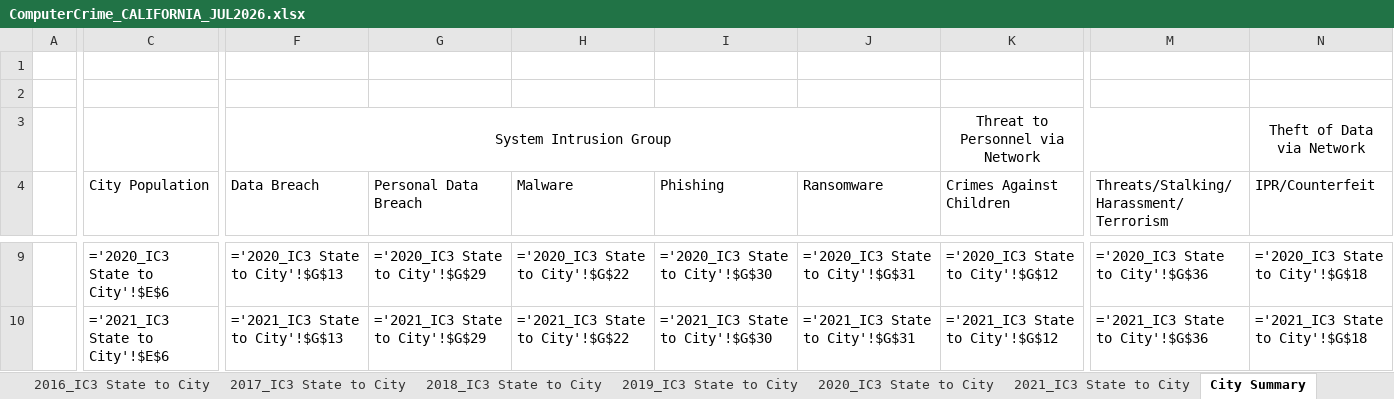
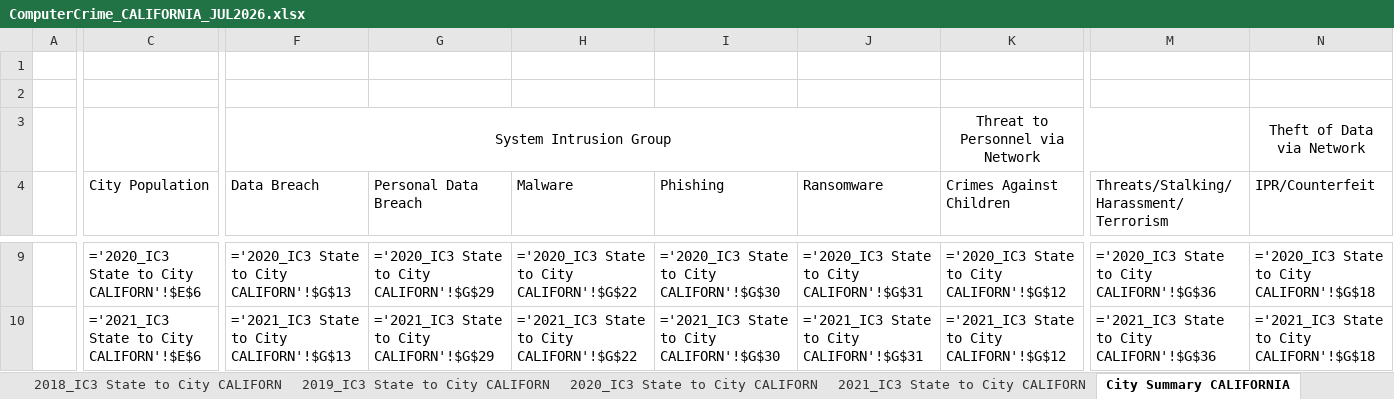
Before and after one commit to gladiola/bookwork2, an Excel workbook: KandRStyle/research/risk_air_gap/ComputerCrime_CALIFORNIA_JUL2026.xlsx, sheet City Summary CALIFORNIA, drawn as a sheet; only a part is shown, gaps mark what is left out; values as stored, in another font and other column widths than the file's, no borders; formulas are shown in place of their values; the diff covers the shown part only; the diff names each change by its address in the sheet, - before the commit and + after, or states it on an @@ line.

```diff
--- a/KandRStyle/research/risk_air_gap/ComputerCrime_CALIFORNIA_JUL2026.xlsx (sheet City Summary CALIFORNIA)
+++ b/KandRStyle/research/risk_air_gap/ComputerCrime_CALIFORNIA_JUL2026.xlsx (sheet City Summary CALIFORNIA)
-sheet tab: 2018_IC3 State to City
+sheet tab: 2018_IC3 State to City CALIFORN
-sheet tab: 2019_IC3 State to City
+sheet tab: 2019_IC3 State to City CALIFORN
-sheet tab: 2020_IC3 State to City
+sheet tab: 2020_IC3 State to City CALIFORN
-sheet tab: 2021_IC3 State to City
+sheet tab: 2021_IC3 State to City CALIFORN
-sheet tab: City Summary
+sheet tab: City Summary CALIFORNIA
-C9 (City Population): ='2020_IC3 State to City'!$E$6
+C9 (City Population): ='2020_IC3 State to City CALIFORN'!$E$6
-F9 (Data Breach): ='2020_IC3 State to City'!$G$13
+F9 (Data Breach): ='2020_IC3 State to City CALIFORN'!$G$13
-G9 (Personal Data Breach): ='2020_IC3 State to City'!$G$29
+G9 (Personal Data Breach): ='2020_IC3 State to City CALIFORN'!$G$29
-H9 (Malware): ='2020_IC3 State to City'!$G$22
+H9 (Malware): ='2020_IC3 State to City CALIFORN'!$G$22
-I9 (Phishing): ='2020_IC3 State to City'!$G$30
+I9 (Phishing): ='2020_IC3 State to City CALIFORN'!$G$30
-J9 (Ransomware): ='2020_IC3 State to City'!$G$31
+J9 (Ransomware): ='2020_IC3 State to City CALIFORN'!$G$31
-K9 (Crimes Against Children): ='2020_IC3 State to City'!$G$12
+K9 (Crimes Against Children): ='2020_IC3 State to City CALIFORN'!$G$12
-M9: ='2020_IC3 State to City'!$G$36
+M9: ='2020_IC3 State to City CALIFORN'!$G$36
-N9 (IPR/Counterfeit): ='2020_IC3 State to City'!$G$18
+N9 (IPR/Counterfeit): ='2020_IC3 State to City CALIFORN'!$G$18
-C10 (City Population): ='2021_IC3 State to City'!$E$6
+C10 (City Population): ='2021_IC3 State to City CALIFORN'!$E$6
-F10 (Data Breach): ='2021_IC3 State to City'!$G$13
+F10 (Data Breach): ='2021_IC3 State to City CALIFORN'!$G$13
-G10 (Personal Data Breach): ='2021_IC3 State to City'!$G$29
+G10 (Personal Data Breach): ='2021_IC3 State to City CALIFORN'!$G$29
-H10 (Malware): ='2021_IC3 State to City'!$G$22
+H10 (Malware): ='2021_IC3 State to City CALIFORN'!$G$22
-I10 (Phishing): ='2021_IC3 State to City'!$G$30
+I10 (Phishing): ='2021_IC3 State to City CALIFORN'!$G$30
-J10 (Ransomware): ='2021_IC3 State to City'!$G$31
+J10 (Ransomware): ='2021_IC3 State to City CALIFORN'!$G$31
-K10 (Crimes Against Children): ='2021_IC3 State to City'!$G$12
+K10 (Crimes Against Children): ='2021_IC3 State to City CALIFORN'!$G$12
-M10: ='2021_IC3 State to City'!$G$36
+M10: ='2021_IC3 State to City CALIFORN'!$G$36
-N10 (IPR/Counterfeit): ='2021_IC3 State to City'!$G$18
+N10 (IPR/Counterfeit): ='2021_IC3 State to City CALIFORN'!$G$18
```
Also changed, not shown: 64 edited cells elsewhere in this sheet, sheet State Summary Graphs CALIFORNIA, other sheet tabs, charts or pictures, 3 other files.
